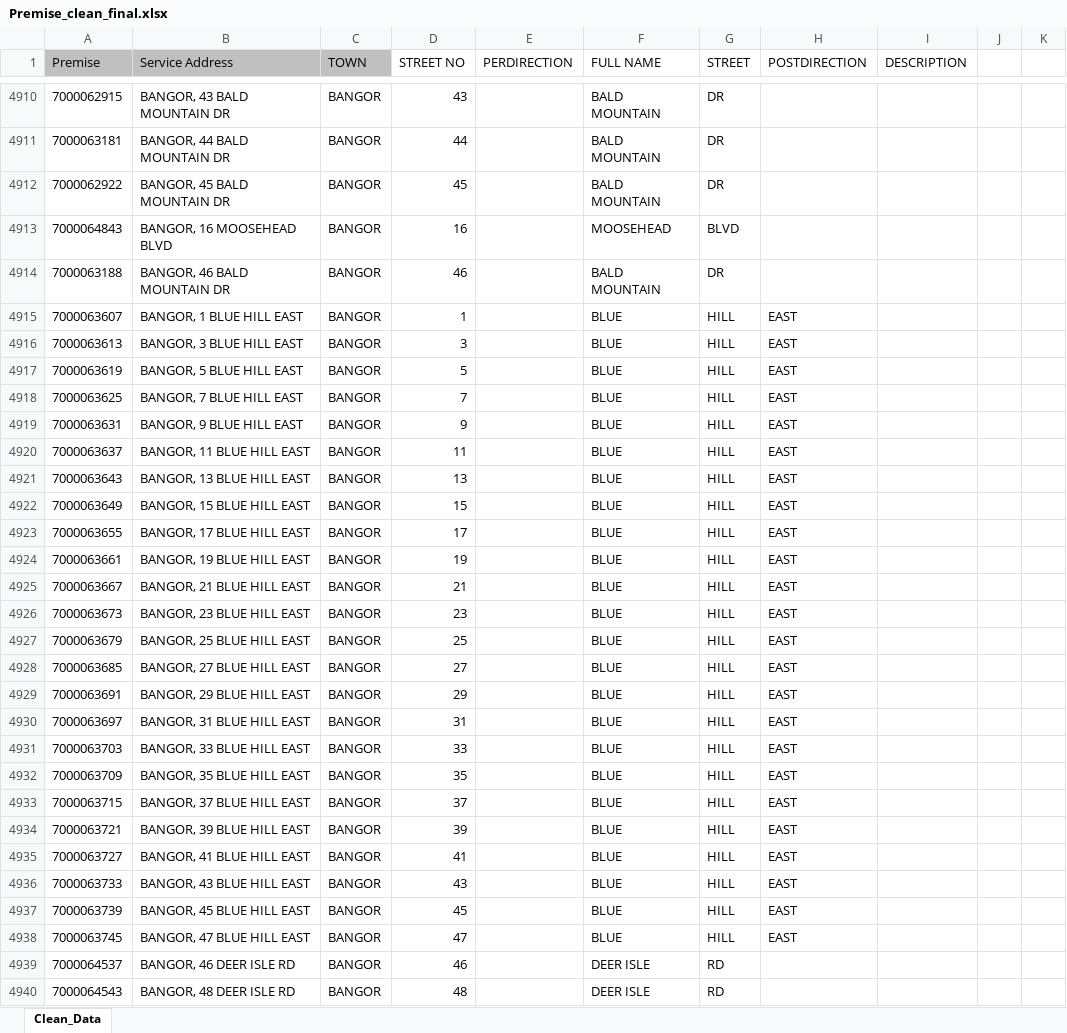
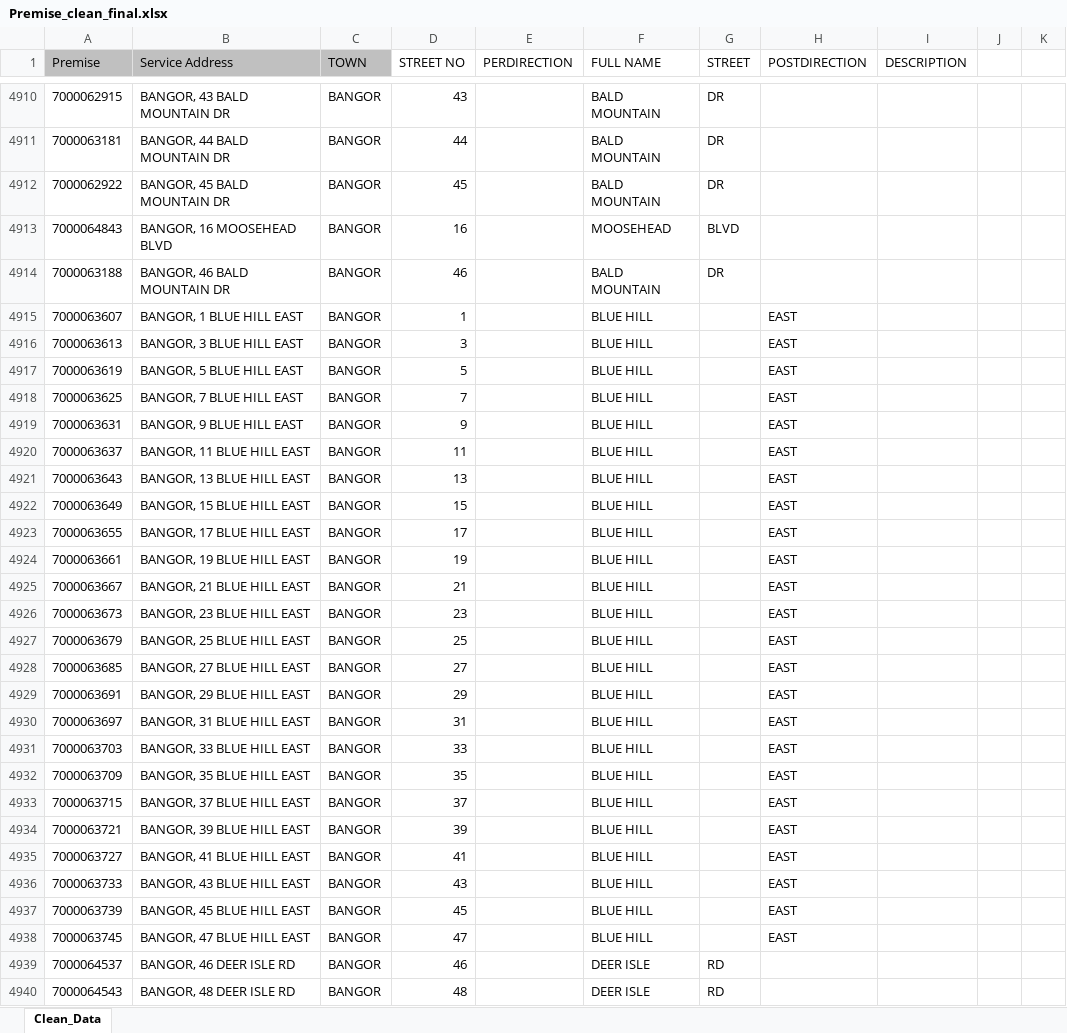
Before and after one commit to GTUSShuvaMukhopadhyay/Unitil_BNG_DT, an Excel workbook: CONV 1/Premise_clean_final.xlsx, sheet Clean_Data, drawn as a sheet; only a part is shown, gaps mark what is left out; values as stored, in another font and other column widths than the file's, no borders; the diff covers the shown part only; the diff names each change by its address in the sheet, - before the commit and + after, or states it on an @@ line.

Commit message:
Add files via upload

```diff
--- a/CONV 1/Premise_clean_final.xlsx (sheet Clean_Data)
+++ b/CONV 1/Premise_clean_final.xlsx (sheet Clean_Data)
-F4915:F4938 (FULL NAME): BLUE
+F4915:F4938 (FULL NAME): BLUE HILL
-G4915:G4938 (STREET): HILL
+G4915:G4938 (STREET): (empty)
```
Also changed, not shown: 612 edited cells elsewhere in this sheet.
